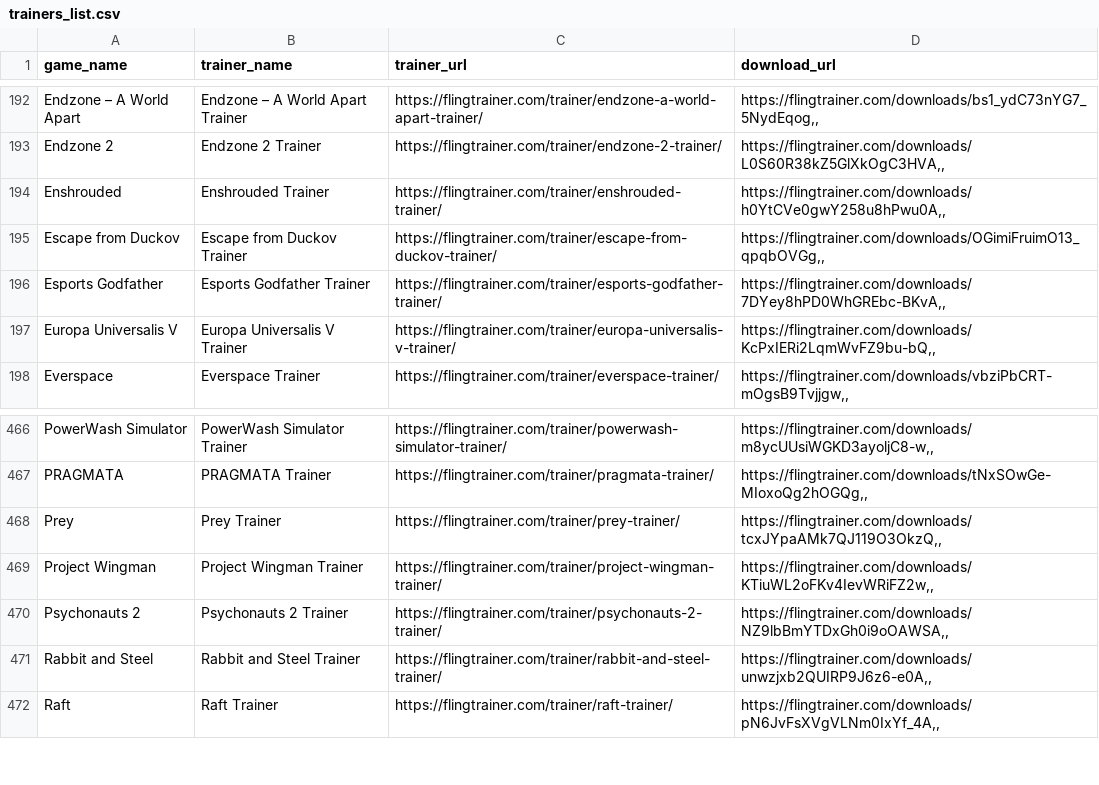
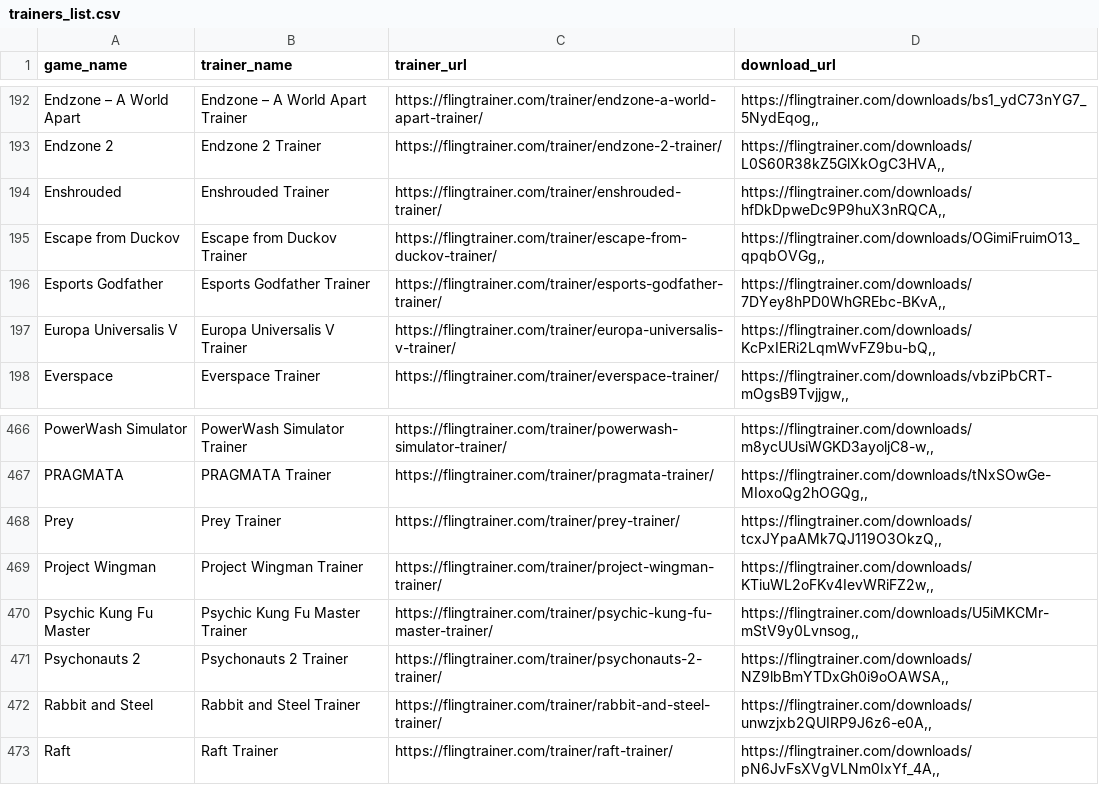
Before and after one commit to Karasukaigan/game-trainer-manager, a CSV file: app/resources/trainers_list.csv, drawn as a sheet; only a part is shown, gaps mark what is left out.

Commit message:
Update trainers_list.csv

```diff
--- a/app/resources/trainers_list.csv
+++ b/app/resources/trainers_list.csv
@@ -193,3 +193,3 @@ Endzone – A World Apart,Endzone – A World Apart Trainer,https://flingtrainer
 Endzone 2,Endzone 2 Trainer,https://flingtrainer.com/trainer/endzone-2-trainer/,"https://flingtrainer.com/downloads/L0S60R38kZ5GlXkOgC3HVA,,"
-Enshrouded,Enshrouded Trainer,https://flingtrainer.com/trainer/enshrouded-trainer/,"https://flingtrainer.com/downloads/h0YtCVe0gwY258u8hPwu0A,,"
+Enshrouded,Enshrouded Trainer,https://flingtrainer.com/trainer/enshrouded-trainer/,"https://flingtrainer.com/downloads/hfDkDpweDc9P9huX3nRQCA,,"
 Escape from Duckov,Escape from Duckov Trainer,https://flingtrainer.com/trainer/escape-from-duckov-trainer/,"https://flingtrainer.com/downloads/OGimiFruimO13_qpqbOVGg,,"
@@ -469,2 +469,3 @@ Prey,Prey Trainer,https://flingtrainer.com/trainer/prey-trainer/,"https://flingt
 Project Wingman,Project Wingman Trainer,https://flingtrainer.com/trainer/project-wingman-trainer/,"https://flingtrainer.com/downloads/KTiuWL2oFKv4IevWRiFZ2w,,"
+Psychic Kung Fu Master,Psychic Kung Fu Master Trainer,https://flingtrainer.com/trainer/psychic-kung-fu-master-trainer/,"https://flingtrainer.com/downloads/U5iMKCMr-mStV9y0Lvnsog,,"
 Psychonauts 2,Psychonauts 2 Trainer,https://flingtrainer.com/trainer/psychonauts-2-trainer/,"https://flingtrainer.com/downloads/NZ9lbBmYTDxGh0i9oOAWSA,,"
```
